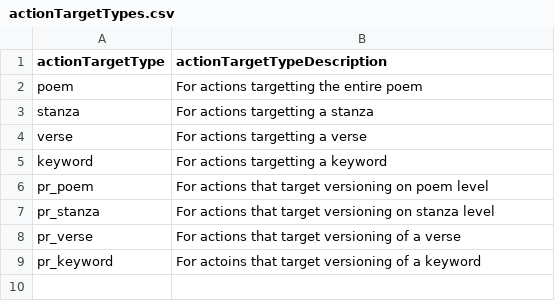
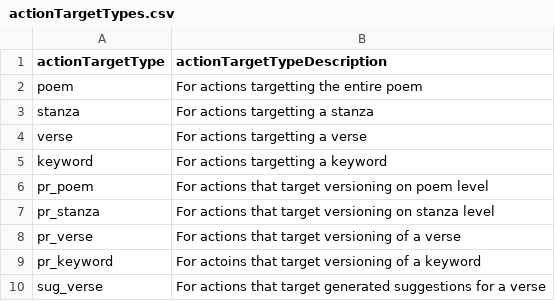
Before and after one commit to Philippe-Lauwers/poetry, a CSV file: WritingAssistantBackend/data/actionTargetTypes.csv, drawn as a sheet.

```diff
--- a/WritingAssistantBackend/data/actionTargetTypes.csv
+++ b/WritingAssistantBackend/data/actionTargetTypes.csv
@@ -9 +9,2 @@ pr_verse;For actions that target versioning of a verse
 pr_keyword;For actoins that target versioning of a keyword
+sug_verse;For actions that target generated suggestions for a verse
```
Also changed, not shown: WritingAssistantBackend/data/actionTypes.csv, 19 other files.
